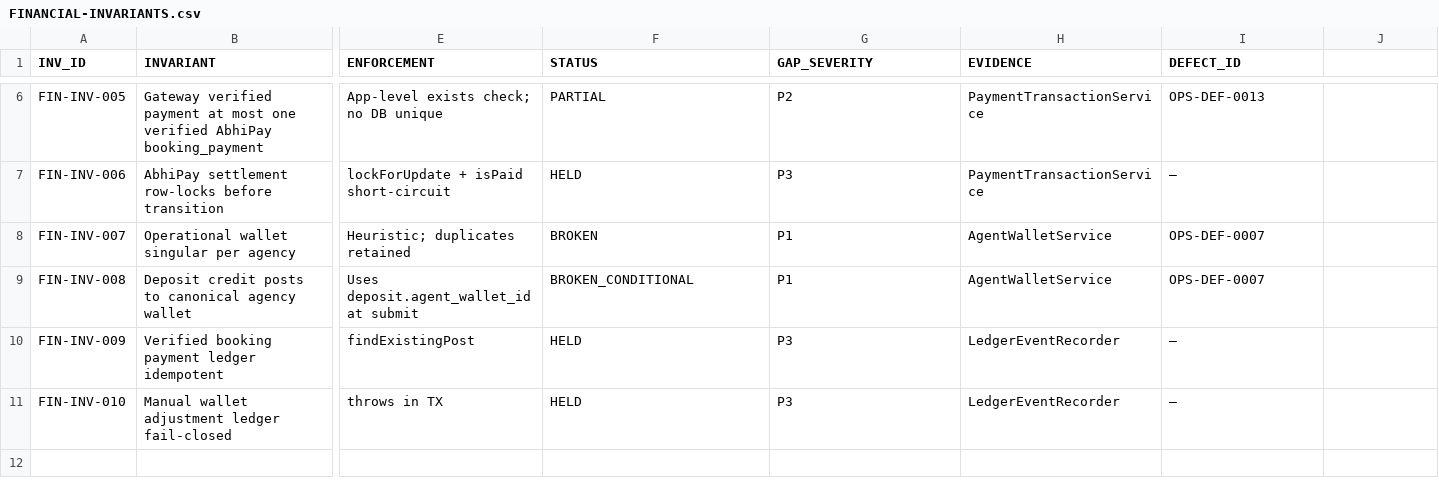
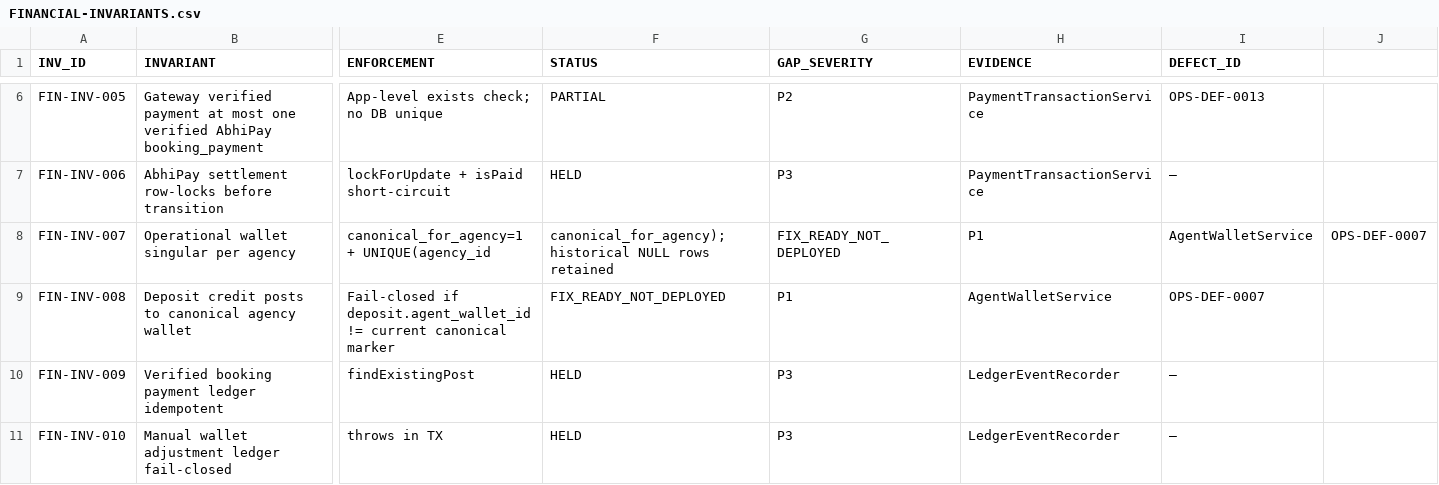
Before and after one commit to haseebpytdev/jetpk, a CSV file: docs/evidence/jp-ops-readiness-01/FINANCIAL-INVARIANTS.csv, drawn as a sheet; only a part is shown, gaps mark what is left out; the diff names each change by its address in the sheet, - before the commit and + after, or states it on an @@ line.

```diff
--- a/docs/evidence/jp-ops-readiness-01/FINANCIAL-INVARIANTS.csv
+++ b/docs/evidence/jp-ops-readiness-01/FINANCIAL-INVARIANTS.csv
-E8 (ENFORCEMENT): Heuristic; duplicates retained
+E8 (ENFORCEMENT): canonical_for_agency=1 + UNIQUE(agency_id
-F8 (STATUS): BROKEN
+F8 (STATUS): canonical_for_agency); historical NULL rows retained
-G8 (GAP_SEVERITY): P1
+G8 (GAP_SEVERITY): FIX_READY_NOT_DEPLOYED
-H8 (EVIDENCE): AgentWalletService
+H8 (EVIDENCE): P1
-I8 (DEFECT_ID): OPS-DEF-0007
+I8 (DEFECT_ID): AgentWalletService
-J8: (empty)
+J8: OPS-DEF-0007
-E9 (ENFORCEMENT): Uses deposit.agent_wallet_id at submit
+E9 (ENFORCEMENT): Fail-closed if deposit.agent_wallet_id != current canonical marker
-F9 (STATUS): BROKEN_CONDITIONAL
+F9 (STATUS): FIX_READY_NOT_DEPLOYED
```
Also changed, not shown: docs/evidence/jp-ops-readiness-01/DEFECT-LEDGER.csv, docs/evidence/jp-ops-readiness-01/OPERATIONAL-GAP-REGISTER.csv, 21 other files.
